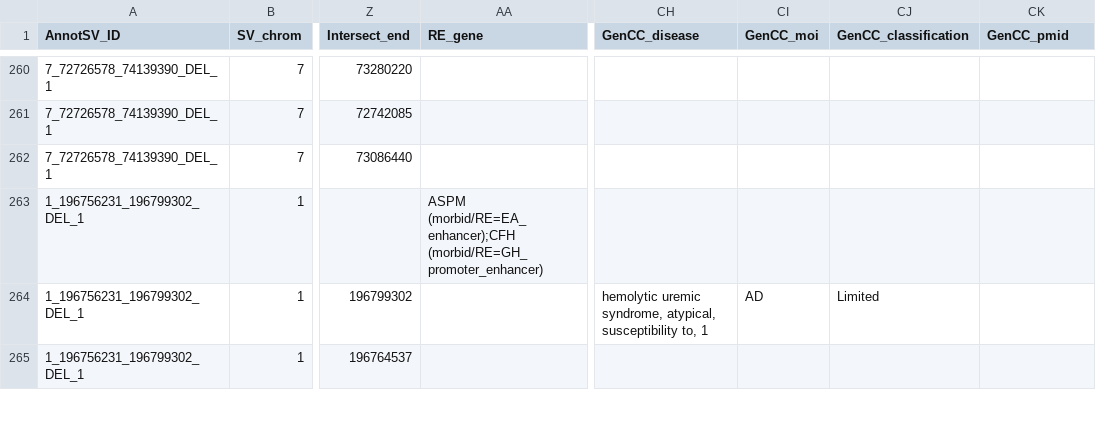
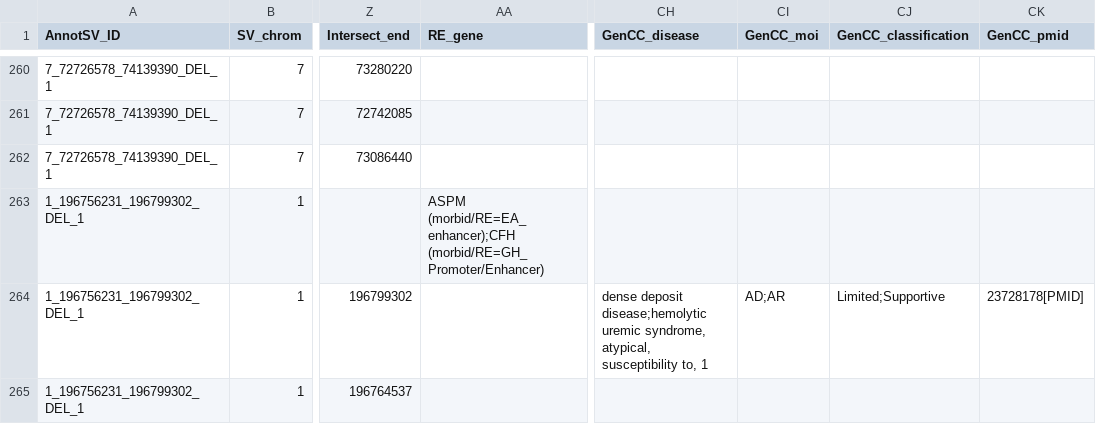
Before and after one commit to lgmgeo/AnnotSV, a TSV file: share/doc/AnnotSV/Example/test_GRCh37.annotated.example.tsv, drawn as a sheet; only a part is shown, gaps mark what is left out; the diff covers the shown part only; the diff names each change by its address in the sheet, - before the commit and + after, or states it on an @@ line.

Commit message:
fix: Add important bugfix concerning the GRCh38 coordinates of the morbid genes (v3.1.2)

```diff
--- a/share/doc/AnnotSV/Example/test_GRCh37.annotated.example.tsv
+++ b/share/doc/AnnotSV/Example/test_GRCh37.annotated.example.tsv
-AA263 (RE_gene): ASPM (morbid/RE=EA_enhancer);CFH (morbid/RE=GH_promoter_enhancer)
+AA263 (RE_gene): ASPM (morbid/RE=EA_enhancer);CFH (morbid/RE=GH_Promoter/Enhancer)
-CH264 (GenCC_disease): hemolytic uremic syndrome,…
+CH264 (GenCC_disease): dense deposit disease;hemolytic uremic syndrome,…
-CI264 (GenCC_moi): AD
+CI264 (GenCC_moi): AD;AR
-CJ264 (GenCC_classification): Limited
+CJ264 (GenCC_classification): Limited;Supportive
-CK264 (GenCC_pmid): (empty)
+CK264 (GenCC_pmid): 23728178[PMID]
```
Also changed, not shown: 169 edited cells elsewhere in this file, 34 other files.
